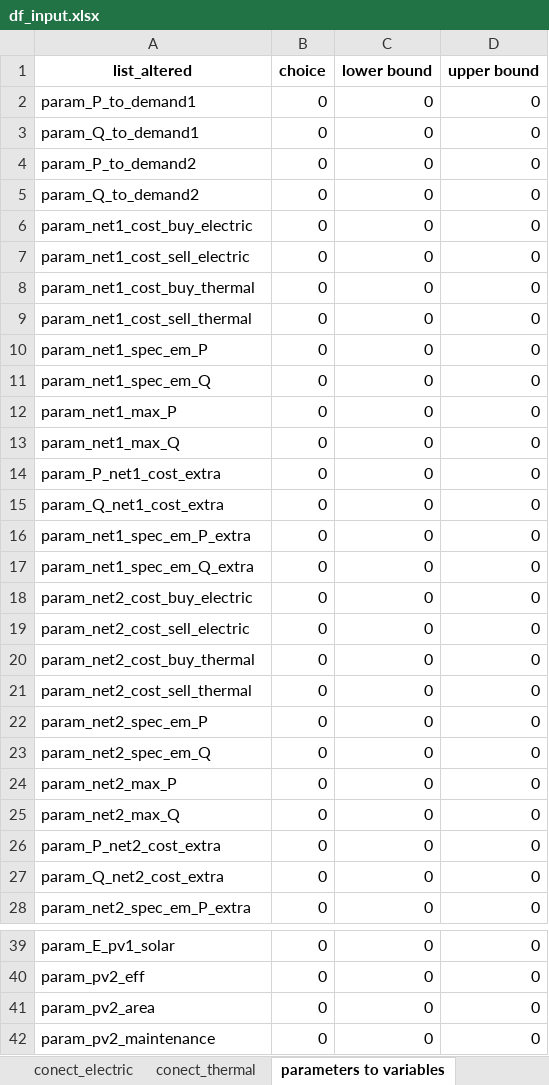
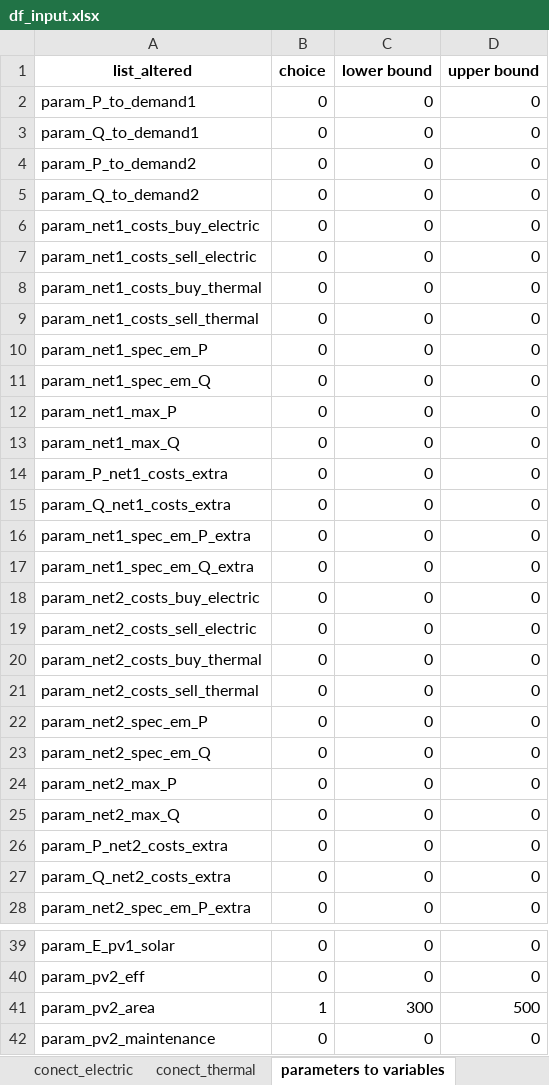
Before and after one commit to christianLeomil/masterthesis, an Excel workbook: input/df_input.xlsx, sheet parameters to variables, drawn as a sheet; only a part is shown, gaps mark what is left out; values as stored, in another font and other column widths than the file's, no borders; the diff covers the shown part only; the diff names each change by its address in the sheet, - before the commit and + after, or states it on an @@ line.

```diff
--- a/input/df_input.xlsx (sheet parameters to variables)
+++ b/input/df_input.xlsx (sheet parameters to variables)
-A6 (list_altered): param_net1_cost_buy_electric
+A6 (list_altered): param_net1_costs_buy_electric
-A7 (list_altered): param_net1_cost_sell_electric
+A7 (list_altered): param_net1_costs_sell_electric
-A8 (list_altered): param_net1_cost_buy_thermal
+A8 (list_altered): param_net1_costs_buy_thermal
-A9 (list_altered): param_net1_cost_sell_thermal
+A9 (list_altered): param_net1_costs_sell_thermal
-A14 (list_altered): param_P_net1_cost_extra
+A14 (list_altered): param_P_net1_costs_extra
-A15 (list_altered): param_Q_net1_cost_extra
+A15 (list_altered): param_Q_net1_costs_extra
-A18 (list_altered): param_net2_cost_buy_electric
+A18 (list_altered): param_net2_costs_buy_electric
-A19 (list_altered): param_net2_cost_sell_electric
+A19 (list_altered): param_net2_costs_sell_electric
-A20 (list_altered): param_net2_cost_buy_thermal
+A20 (list_altered): param_net2_costs_buy_thermal
-A21 (list_altered): param_net2_cost_sell_thermal
+A21 (list_altered): param_net2_costs_sell_thermal
-A26 (list_altered): param_P_net2_cost_extra
+A26 (list_altered): param_P_net2_costs_extra
-A27 (list_altered): param_Q_net2_cost_extra
+A27 (list_altered): param_Q_net2_costs_extra
-B41 (choice): 0
+B41 (choice): 1
-C41 (lower bound): 0
+C41 (lower bound): 300
-D41 (upper bound): 0
+D41 (upper bound): 500
```
Also changed, not shown: 18 edited cells elsewhere in this sheet, sheet series, sheet control, output/charts/charging_station1/df_schedule_charging_station1.xlsx, output/df_final.xlsx, 19 other files.
